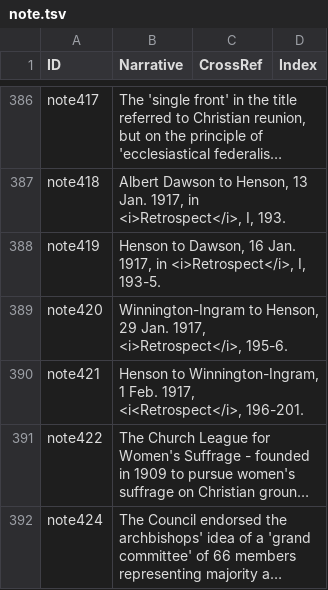
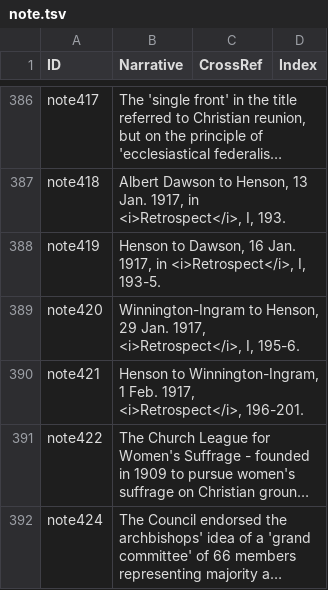
Before and after one commit to peterwebster/henson, a TSV file: note.tsv, drawn as a sheet; only a part is shown, gaps mark what is left out; long unchanged cells end in …; the diff covers the shown part only; the diff names each change by its address in the sheet, - before the commit and + after, or states it on an @@ line.

Commit message:
Updating Notes file from website data

```diff
--- a/note.tsv
+++ b/note.tsv
-B389 (Narrative): …1917, <i>Retrospect</i>, 195-6.
+B389 (Narrative): …1917, <i>Retrospect</i>, I, 195-6.
-B390 (Narrative): …Feb. 1917, <i<Retrospect</i>, 196-201.
+B390 (Narrative): …Feb. 1917, <i>Retrospect</i>, 196-201.
```
Also changed, not shown: 4 added rows and 7 edited cells elsewhere in this file.
